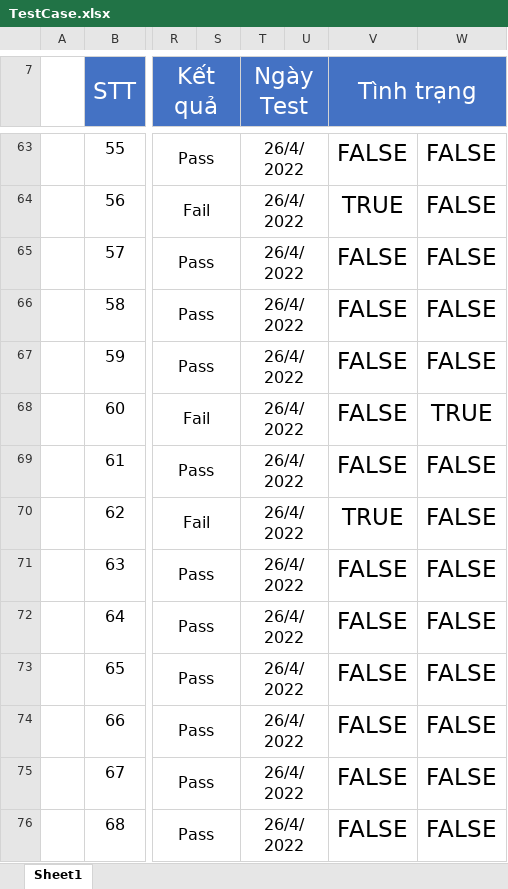
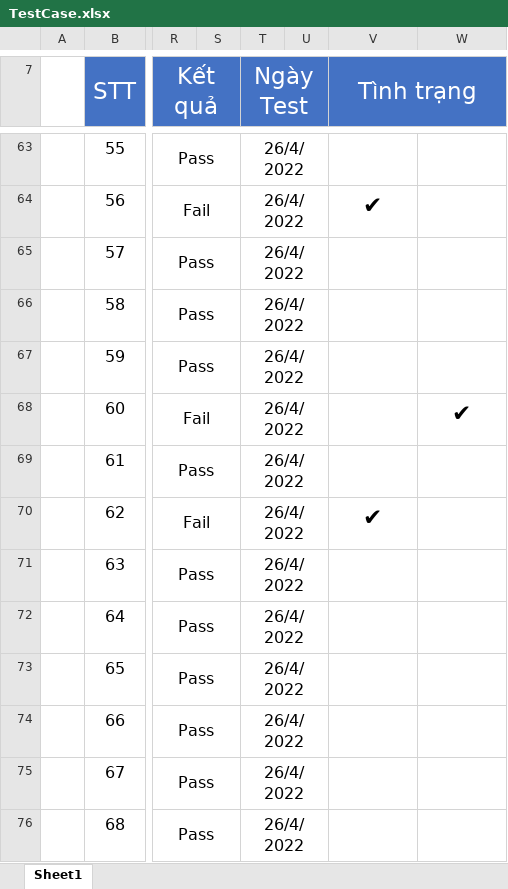
Before and after one commit to nguyen498/QuanlithuvienJavaFX, an Excel workbook: FileTestCase/TestCase.xlsx, sheet Sheet1, drawn as a sheet; only a part is shown, gaps mark what is left out; values as stored, in another font and other column widths than the file's, no borders; charts and pictures and conditional formats not drawn; the diff covers the shown part only; the diff names each change by its address in the sheet, - before the commit and + after, or states it on an @@ line.

```diff
--- a/FileTestCase/TestCase.xlsx (sheet Sheet1)
+++ b/FileTestCase/TestCase.xlsx (sheet Sheet1)
-V63 (Tình trạng): FALSE
+V63 (Tình trạng): (empty)
-W63:W67: FALSE
+W63:W67: (empty)
-V64 (Tình trạng): TRUE
+V64 (Tình trạng): ✔
-V65:V69 (Tình trạng): FALSE
+V65:V69 (Tình trạng): (empty)
-W68: TRUE
+W68: ✔
-W69:W76: FALSE
+W69:W76: (empty)
-V70 (Tình trạng): TRUE
+V70 (Tình trạng): ✔
-V71:V76 (Tình trạng): FALSE
+V71:V76 (Tình trạng): (empty)
```
Also changed, not shown: 1 added row and 131 edited cells elsewhere in this sheet, 7 other files.
